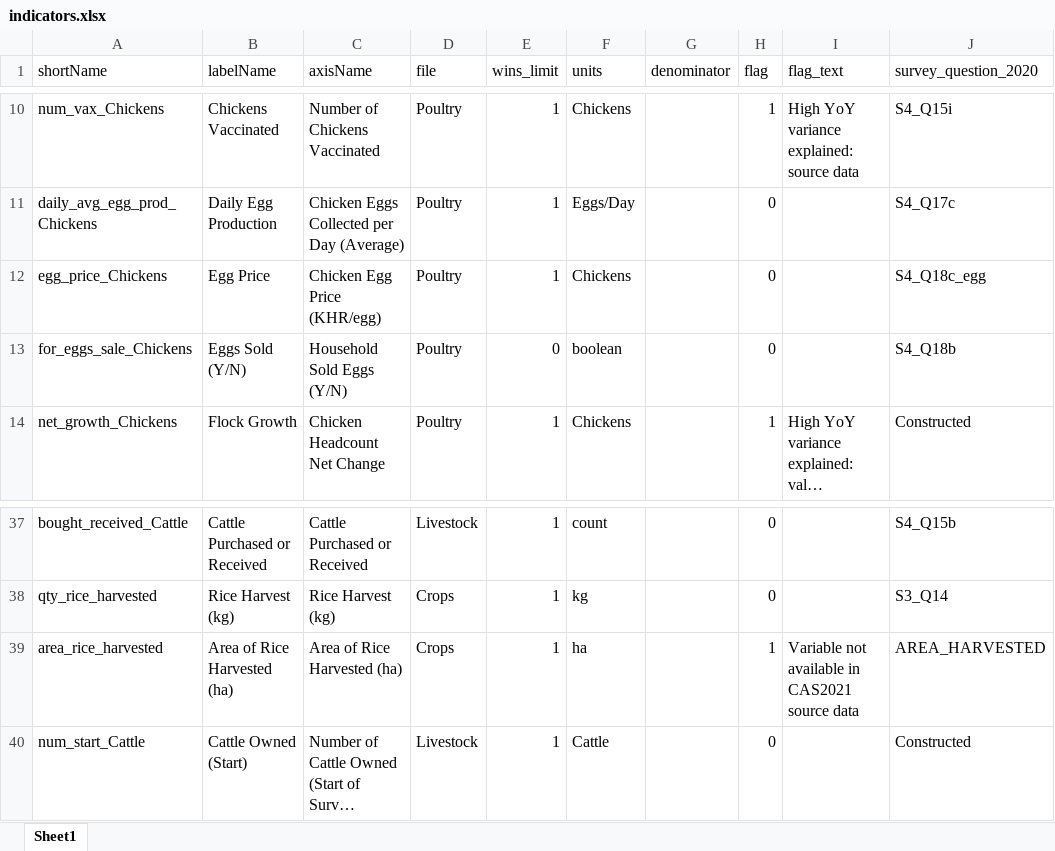
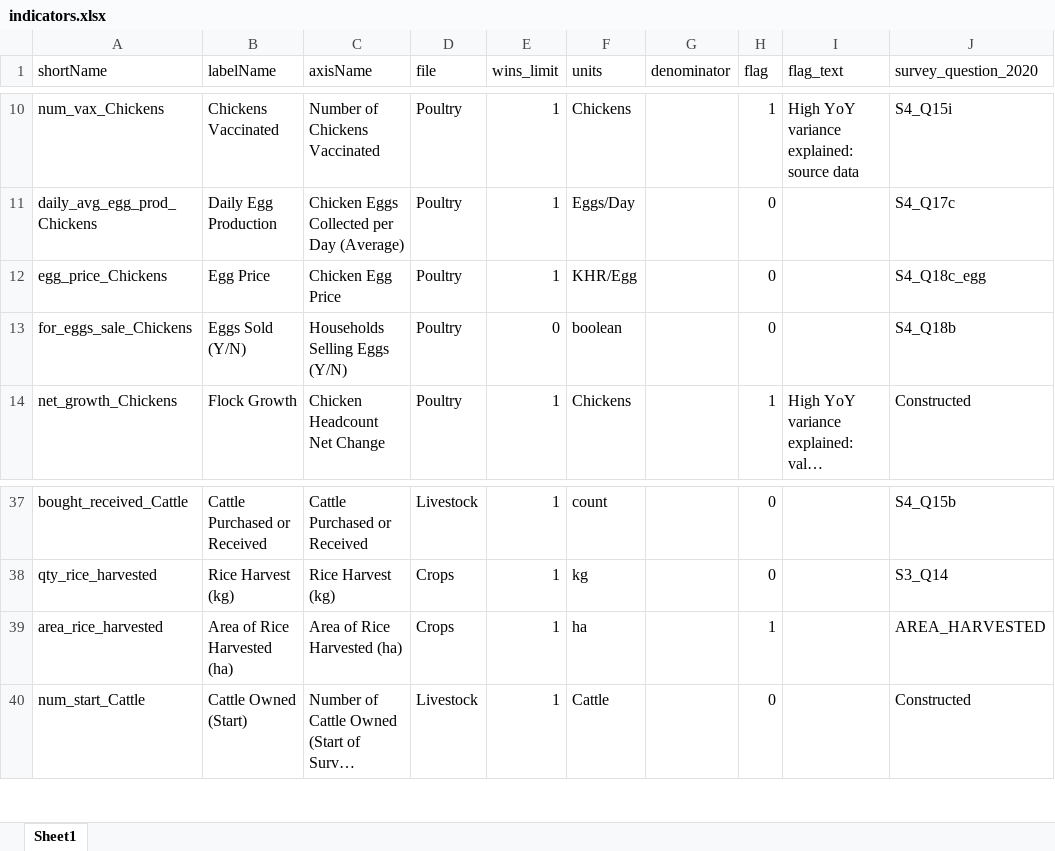
Before and after one commit to EvansSchoolPolicyAnalysisAndResearch/50x30_AQP, an Excel workbook: agquery/Update/indicators.xlsx, sheet Sheet1, drawn as a sheet; only a part is shown, gaps mark what is left out; long unchanged cells end in …; values as stored, in another font and other column widths than the file's, no borders; the diff names each change by its address in the sheet, - before the commit and + after, or states it on an @@ line.

```diff
--- a/agquery/Update/indicators.xlsx (sheet Sheet1)
+++ b/agquery/Update/indicators.xlsx (sheet Sheet1)
-C12 (axisName): Chicken Egg Price (KHR/egg)
+C12 (axisName): Chicken Egg Price
-F12 (units): Chickens
+F12 (units): KHR/Egg
-C13 (axisName): Household Sold Eggs (Y/N)
+C13 (axisName): Households Selling Eggs (Y/N)
-I39 (flag_text): Variable not available in CAS2021 source data
+I39 (flag_text): (empty)
```
Also changed, not shown: 4 other files.
